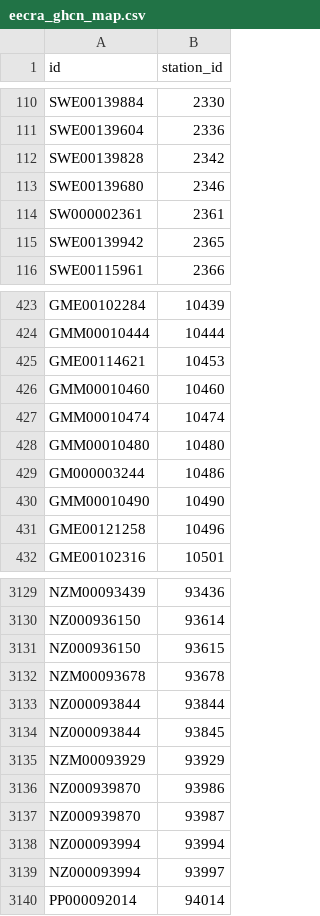
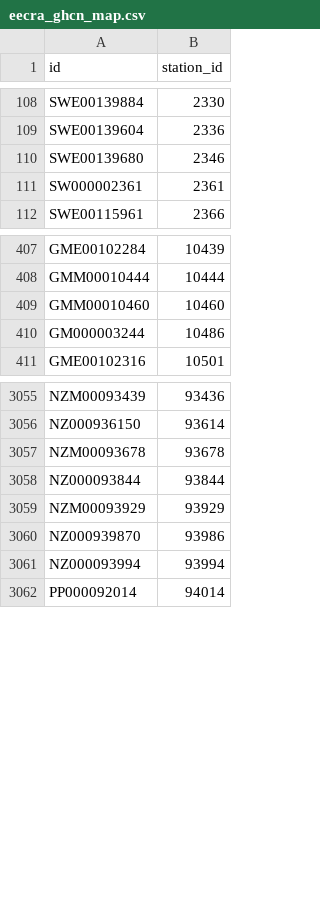
Before and after one commit to ARVE-Research/gwgen_old, a CSV file: gwgen/data/eecra_ghcn_map.csv, drawn as a sheet; only a part is shown, gaps mark what is left out; the diff covers the shown part only; the diff names each change by its address in the sheet, - before the commit and + after, or states it on an @@ line.

```diff
--- a/gwgen/data/eecra_ghcn_map.csv
+++ b/gwgen/data/eecra_ghcn_map.csv
-row 112: SWE00139828 | 2342
-row 115: SWE00139942 | 2365
-row 425: GME00114621 | 10453
-row 427: GMM00010474 | 10474
-row 428: GMM00010480 | 10480
-row 430: GMM00010490 | 10490
-row 431: GME00121258 | 10496
-row 3131: NZ000936150 | 93615
-row 3134: NZ000093844 | 93845
-row 3137: NZ000939870 | 93987
-row 3139: NZ000093994 | 93997
```
Also changed, not shown: 73 removed rows elsewhere in this file.
